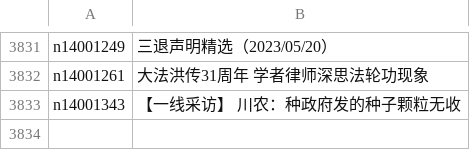
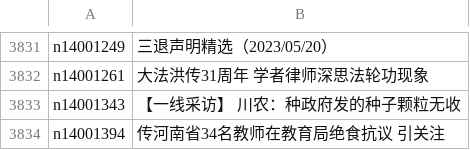
Before and after one commit to epic-marker/epoch-news, a CSV file: indexes/ncid282.csv, drawn as a sheet; only a part is shown, gaps mark what is left out; the diff names each change by its address in the sheet, - before the commit and + after, or states it on an @@ line.

```diff
--- a/indexes/ncid282.csv
+++ b/indexes/ncid282.csv
+row 3834: n14001394 | 传河南省34名教师在教育局绝食抗议 引关注
```
Also changed, not shown: indexes/ncid1078159.csv, indexes/ncid283.csv, 32 other files.
